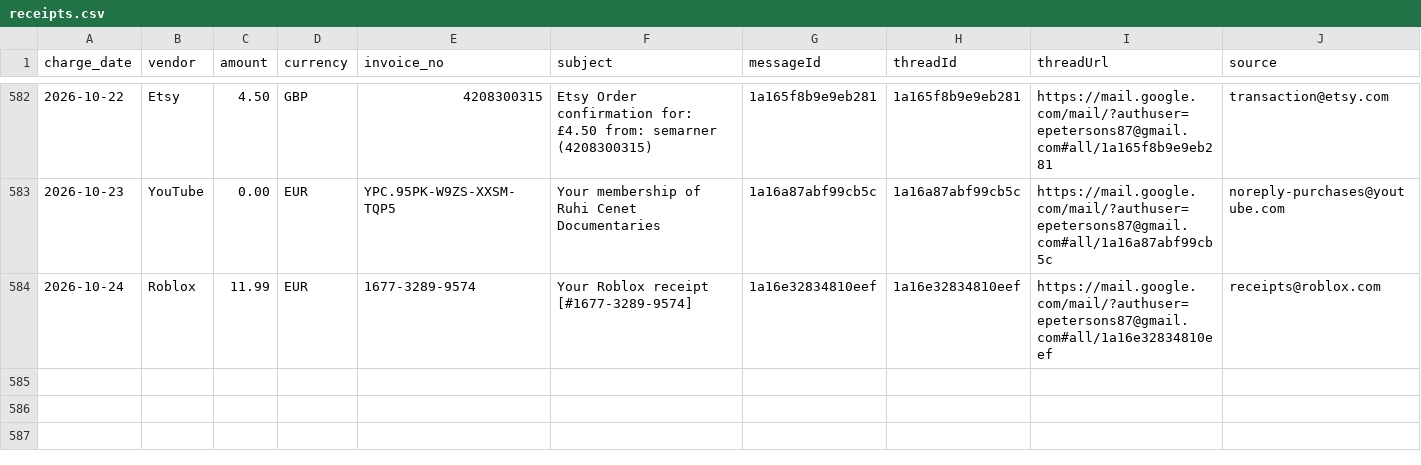
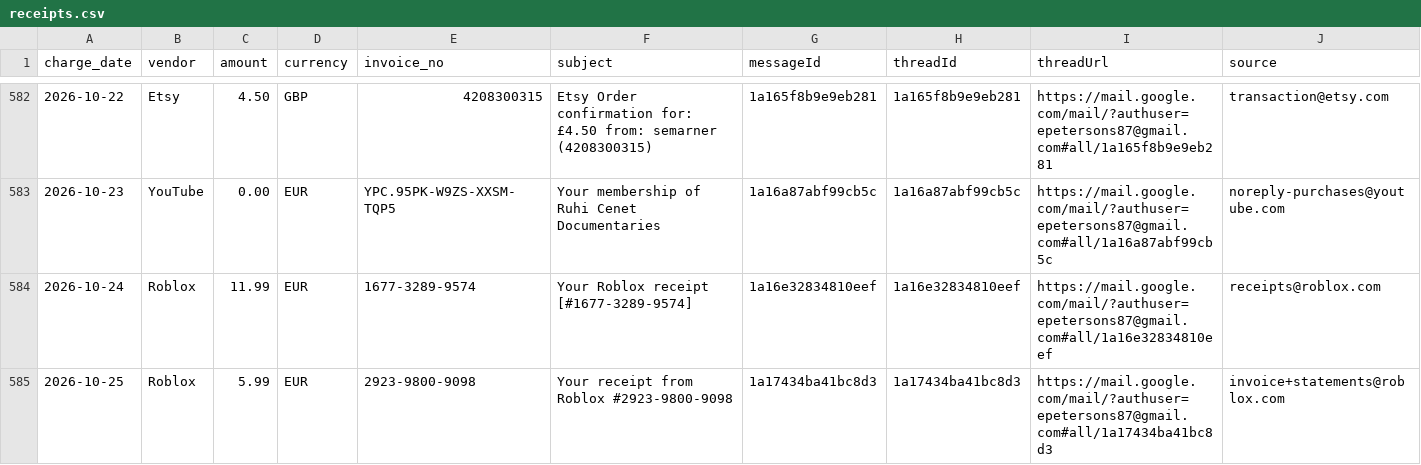
Before and after one commit to erjaaaaaa/my-ai-os-assistant, a CSV file: ledgers/receipts.csv, drawn as a sheet; only a part is shown, gaps mark what is left out; rows hold the shown columns only; the diff names each change by its address in the sheet, - before the commit and + after, or states it on an @@ line.

```diff
--- a/ledgers/receipts.csv
+++ b/ledgers/receipts.csv
+row 585: 2026-10-25 | Roblox | 5.99 | EUR | 2923-9800-9098 | Your receipt from Roblox #2923-9800-9098 | 1a17434ba41bc8d3 | 1a17434ba41bc8d3 | https://mail.google.com/mail/?authuser=epetersons87@gmail.com#all/1a17434ba41bc8d3 | invoice+statements@roblox.com
```
Also changed, not shown: 2 other files.
